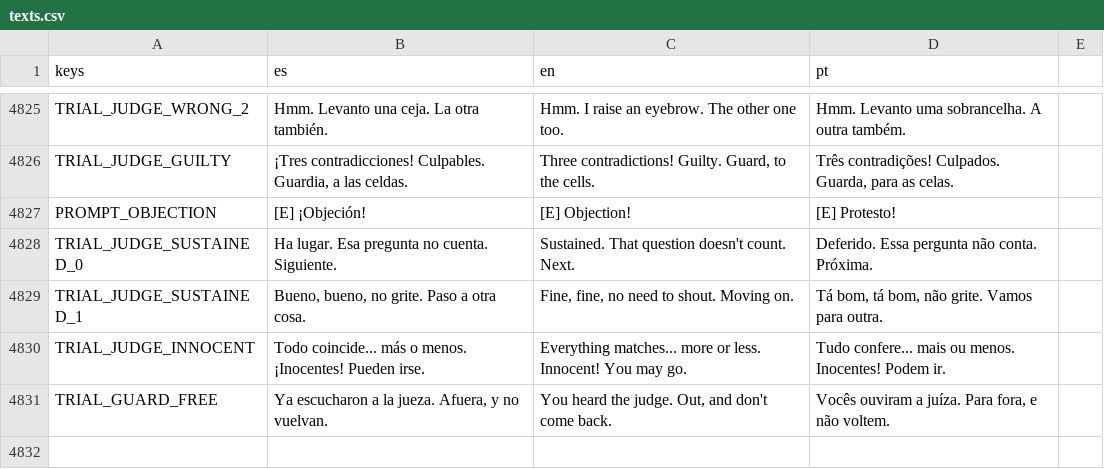
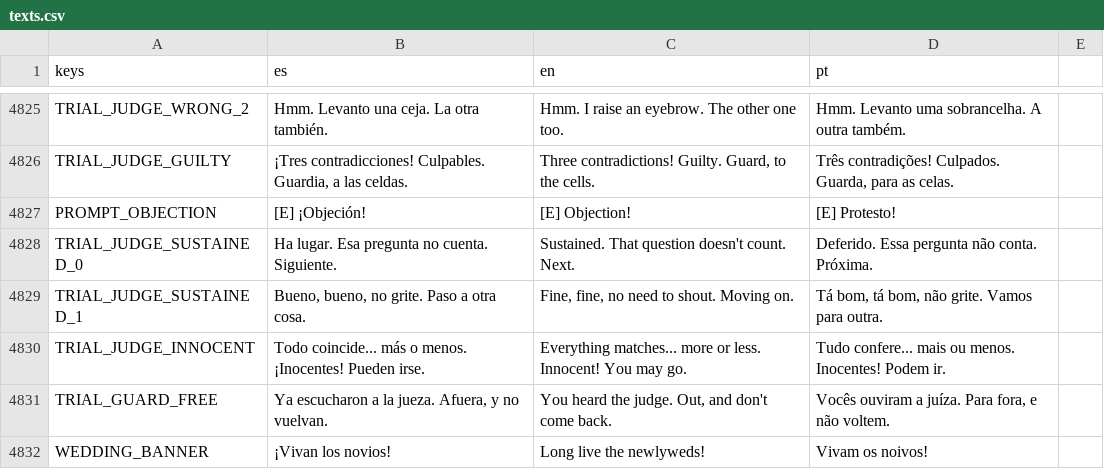
Before and after one commit to cristiangelini/BPD, a CSV file: translations/texts.csv, drawn as a sheet; only a part is shown, gaps mark what is left out.

```diff
--- a/translations/texts.csv
+++ b/translations/texts.csv
@@ -4831 +4831,2 @@ TRIAL_JUDGE_INNOCENT,"Todo coincide... más o menos. ¡Inocentes! Pueden irse.",
 TRIAL_GUARD_FREE,"Ya escucharon a la jueza. Afuera, y no vuelvan.","You heard the judge. Out, and don't come back.","Vocês ouviram a juíza. Para fora, e não voltem."
+WEDDING_BANNER,"¡Vivan los novios!","Long live the newlyweds!","Vivam os noivos!"
```
Also changed, not shown: 19 other files.
